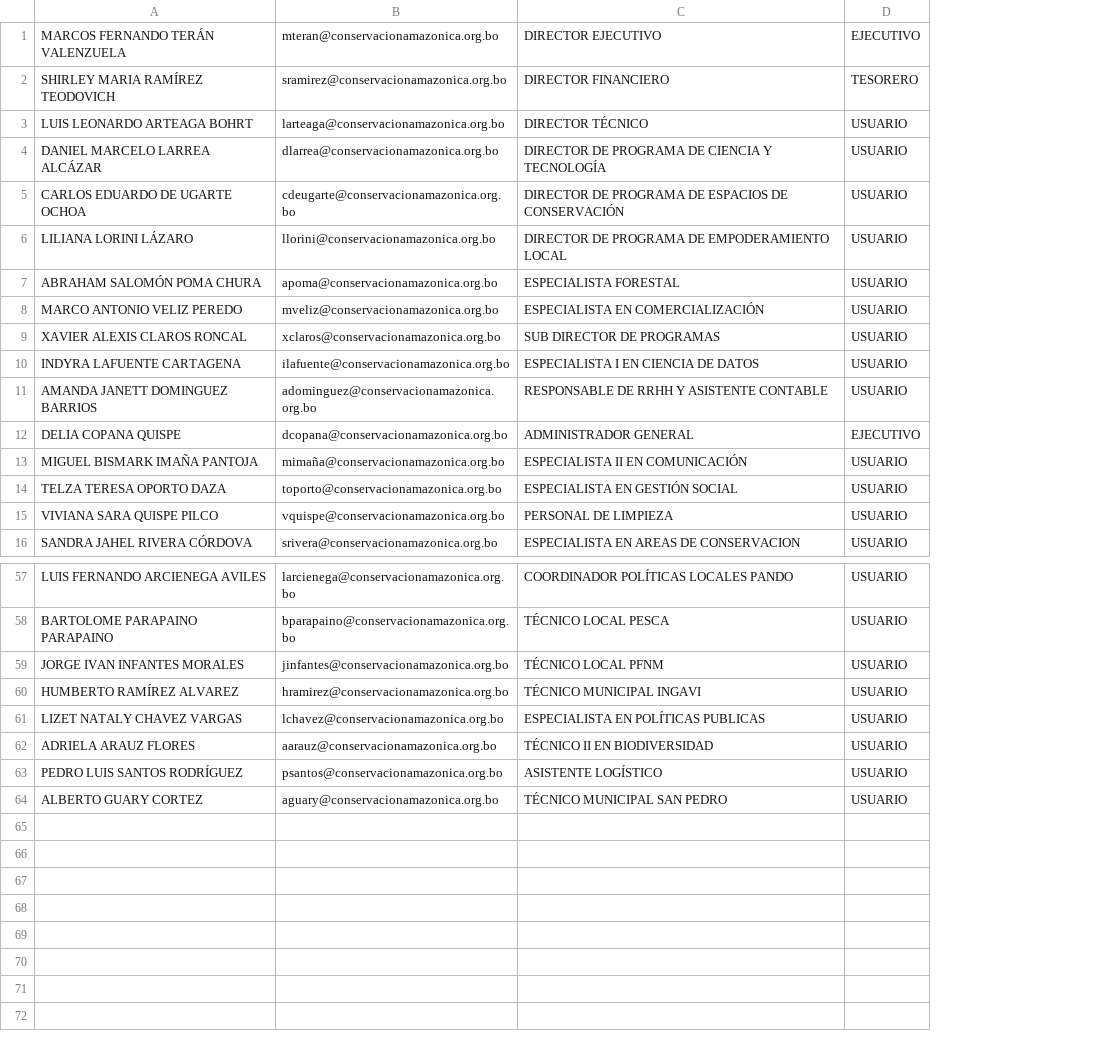
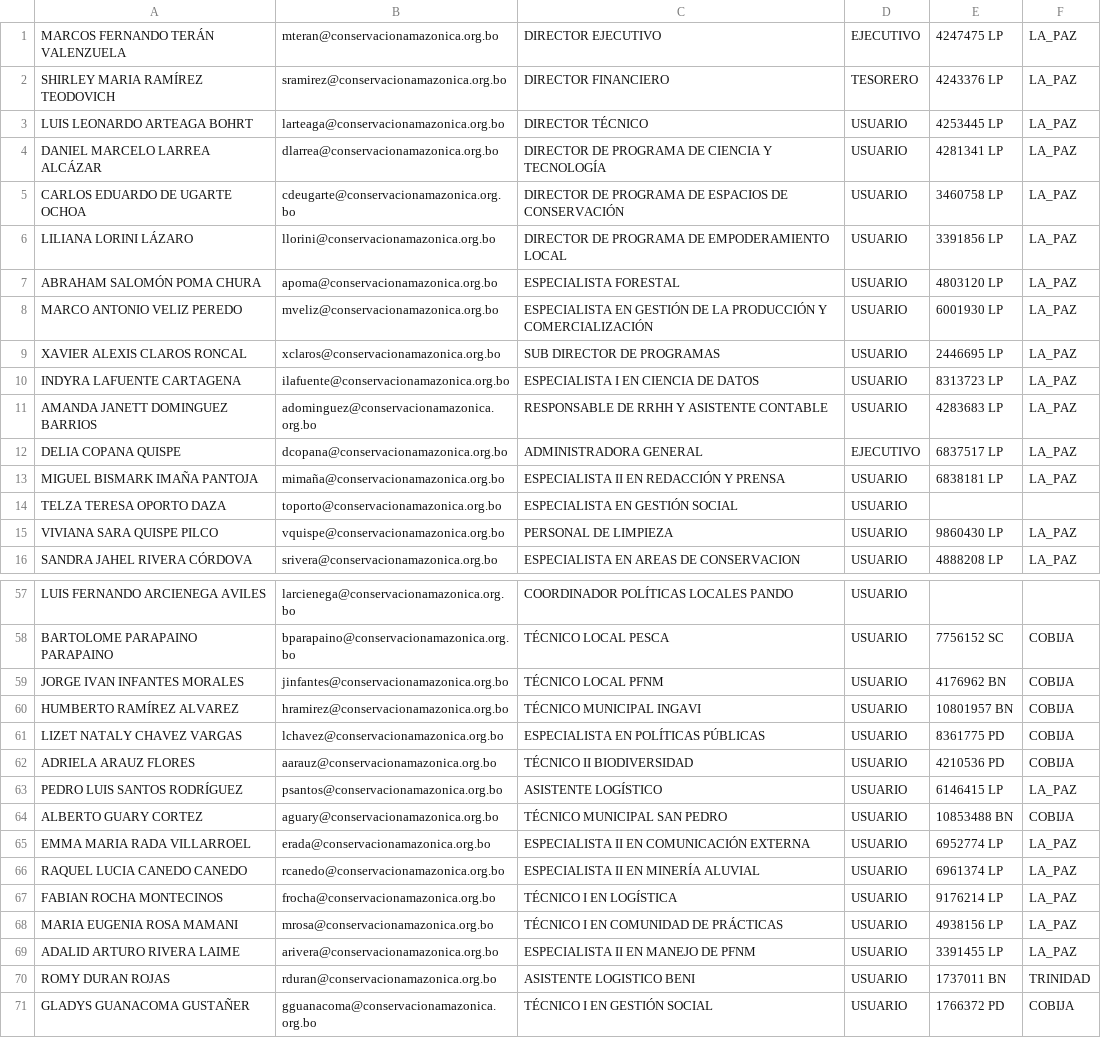
Before and after one commit to ARANO8/Conservacion-amazonica-backend, a CSV file: prisma/seeds/Usuario.csv, drawn as a sheet; only a part is shown, gaps mark what is left out; the diff covers the shown part only; the diff names each change by its address in the sheet, - before the commit and + after, or states it on an @@ line.

```diff
--- a/prisma/seeds/Usuario.csv
+++ b/prisma/seeds/Usuario.csv
+column E, rows 1-16: 4247475 LP | 4243376 LP | 4253445 LP | 4281341 LP | 3460758 LP | 3391856 LP | 4803120 LP | 6001930 LP | 2446695 LP | 8313723 LP | 4283683 LP | 6837517 LP | 6838181 LP |  | 9860430 LP | 4888208 LP; rows 58-64: 7756152 SC | 4176962 BN | 10801957 BN | 8361775 PD | 4210536 PD | 6146415 LP | 10853488 BN
+column F, rows 1-16: LA_PAZ | LA_PAZ | LA_PAZ | LA_PAZ | LA_PAZ | LA_PAZ | LA_PAZ | LA_PAZ | LA_PAZ | LA_PAZ | LA_PAZ | LA_PAZ | LA_PAZ |  | LA_PAZ | LA_PAZ; rows 58-64: COBIJA | COBIJA | COBIJA | COBIJA | COBIJA | LA_PAZ | COBIJA
-C8: ESPECIALISTA EN COMERCIALIZACIÓN
+C8: ESPECIALISTA EN GESTIÓN DE LA PRODUCCIÓN Y COMERCIALIZACIÓN
-C12: ADMINISTRADOR GENERAL
+C12: ADMINISTRADORA GENERAL
-C13: ESPECIALISTA II EN COMUNICACIÓN
+C13: ESPECIALISTA II EN REDACCIÓN Y PRENSA
-C61: ESPECIALISTA EN POLÍTICAS PUBLICAS
+C61: ESPECIALISTA EN POLÍTICAS PÚBLICAS
-C62: TÉCNICO II EN BIODIVERSIDAD
+C62: TÉCNICO II BIODIVERSIDAD
+row 65: EMMA MARIA RADA VILLARROEL | erada@conservacionamazonica.org.bo | ESPECIALISTA II EN COMUNICACIÓN EXTERNA | USUARIO | 6952774 LP | LA_PAZ
+row 66: RAQUEL LUCIA CANEDO CANEDO | rcanedo@conservacionamazonica.org.bo | ESPECIALISTA II EN MINERÍA ALUVIAL | USUARIO | 6961374 LP | LA_PAZ
+row 67: FABIAN ROCHA MONTECINOS | frocha@conservacionamazonica.org.bo | TÉCNICO I EN LOGÍSTICA | USUARIO | 9176214 LP | LA_PAZ
+row 68: MARIA EUGENIA ROSA MAMANI | mrosa@conservacionamazonica.org.bo | TÉCNICO I EN COMUNIDAD DE PRÁCTICAS | USUARIO | 4938156 LP | LA_PAZ
+row 69: ADALID ARTURO RIVERA LAIME | arivera@conservacionamazonica.org.bo | ESPECIALISTA II EN MANEJO DE PFNM | USUARIO | 3391455 LP | LA_PAZ
+row 70: ROMY DURAN ROJAS | rduran@conservacionamazonica.org.bo | ASISTENTE LOGISTICO BENI | USUARIO | 1737011 BN | TRINIDAD
+row 71: GLADYS GUANACOMA GUSTAÑER | gguanacoma@conservacionamazonica.org.bo | TÉCNICO I EN GESTIÓN SOCIAL | USUARIO | 1766372 PD | COBIJA
```
Also changed, not shown: 6 edited cells elsewhere in this file, 9 other files.
